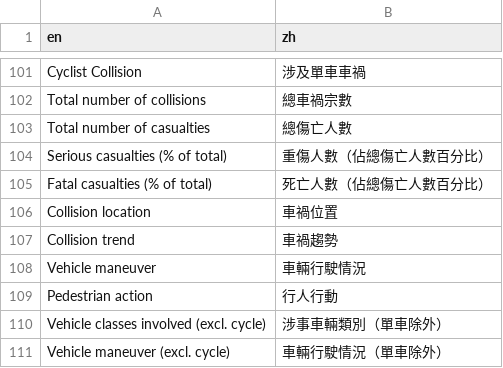
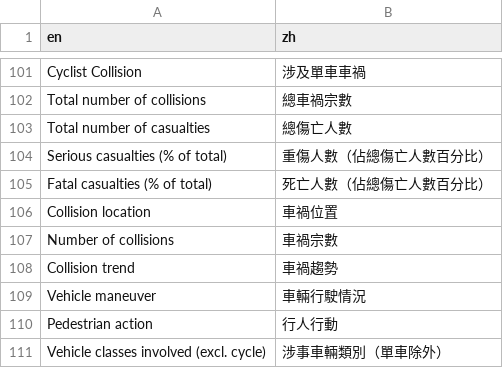
Before and after one commit to Hong-Kong-Districts-Info/hktrafficcollisions, a CSV file: inst/app/translation/translation_zh.csv, drawn as a sheet; only a part is shown, gaps mark what is left out; the shorter side is filled out with more unchanged rows.

Commit message:
i18n: Translate gridded collision location map

```diff
--- a/inst/app/translation/translation_zh.csv
+++ b/inst/app/translation/translation_zh.csv
@@ -106,2 +106,3 @@ Fatal casualties (% of total), 死亡人數（佔總傷亡人數百分比）
 Collision location, 車禍位置
+Number of collisions, 車禍宗數
 Collision trend, 車禍趨勢
```
Also changed, not shown: 3 other files.
